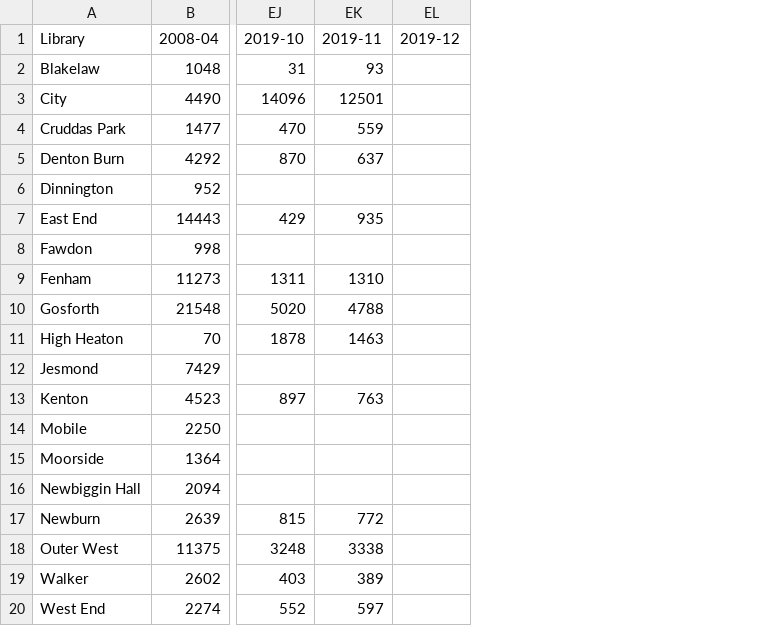
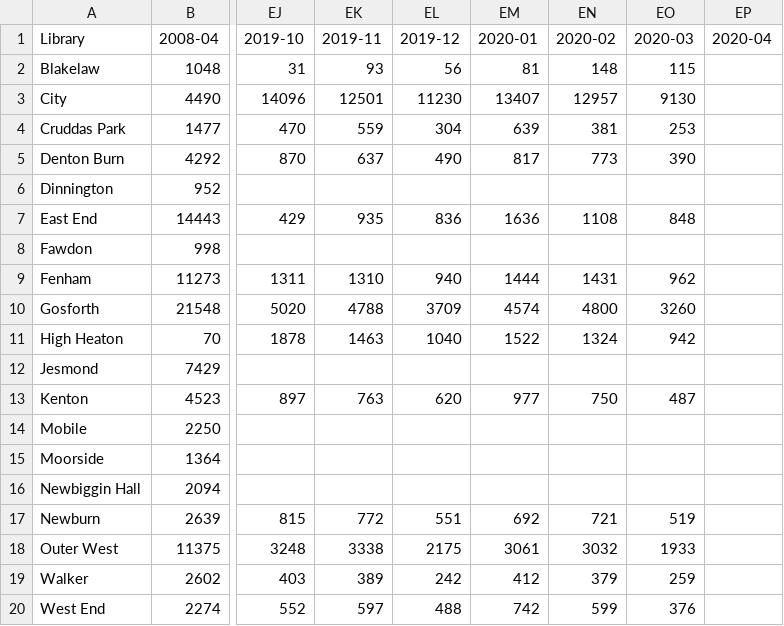
Before and after one commit to ToonLibraries/library-open-data, a CSV file: loans/2008-onwards-monthly-issues-by-branch.csv, drawn as a sheet; only a part is shown, gaps mark what is left out; the diff names each change by its address in the sheet, - before the commit and + after, or states it on an @@ line.

Commit message:
Updated with March 2020 figures

```diff
--- a/loans/2008-onwards-monthly-issues-by-branch.csv
+++ b/loans/2008-onwards-monthly-issues-by-branch.csv
+column EM (2020-01), rows 2-20: 81 | 13407 | 639 | 817 |  | 1636 |  | 1444 | 4574 | 1522 |  | 977 |  |  |  | 692 | 3061 | 412 | 742
+column EN (2020-02), rows 2-20: 148 | 12957 | 381 | 773 |  | 1108 |  | 1431 | 4800 | 1324 |  | 750 |  |  |  | 721 | 3032 | 379 | 599
+column EO (2020-03), rows 2-20: 115 | 9130 | 253 | 390 |  | 848 |  | 962 | 3260 | 942 |  | 487 |  |  |  | 519 | 1933 | 259 | 376
+column EP (2020-04), empty
-EL2 (2019-12): (empty)
+EL2 (2019-12): 56
-EL3 (2019-12): (empty)
+EL3 (2019-12): 11230
-EL4 (2019-12): (empty)
+EL4 (2019-12): 304
-EL5 (2019-12): (empty)
+EL5 (2019-12): 490
-EL7 (2019-12): (empty)
+EL7 (2019-12): 836
-EL9 (2019-12): (empty)
+EL9 (2019-12): 940
-EL10 (2019-12): (empty)
+EL10 (2019-12): 3709
-EL11 (2019-12): (empty)
+EL11 (2019-12): 1040
-EL13 (2019-12): (empty)
+EL13 (2019-12): 620
-EL17 (2019-12): (empty)
+EL17 (2019-12): 551
-EL18 (2019-12): (empty)
+EL18 (2019-12): 2175
-EL19 (2019-12): (empty)
+EL19 (2019-12): 242
-EL20 (2019-12): (empty)
+EL20 (2019-12): 488
```
